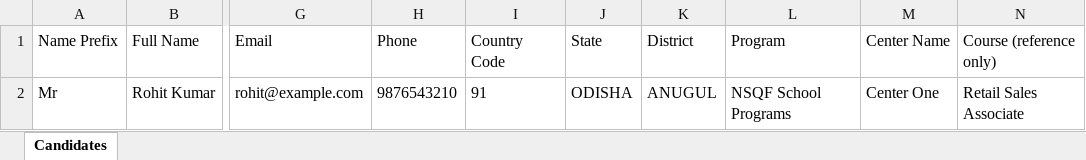
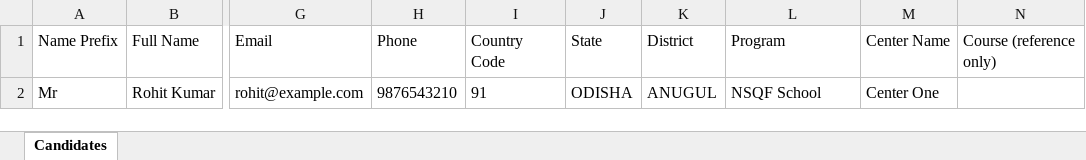
Before and after one commit to Aniket-Subudh1/nsdc, an Excel workbook: public/candidate_details.xlsx, sheet Candidates, drawn as a sheet; only a part is shown, gaps mark what is left out; values as stored, in another font and other column widths than the file's, no borders; the diff names each change by its address in the sheet, - before the commit and + after, or states it on an @@ line.

```diff
--- a/public/candidate_details.xlsx (sheet Candidates)
+++ b/public/candidate_details.xlsx (sheet Candidates)
-L2 (Program): NSQF School Programs
+L2 (Program): NSQF School
-N2 (Course (reference only)): Retail Sales Associate
+N2 (Course (reference only)): (empty)
```
Also changed, not shown: 11 other files.
